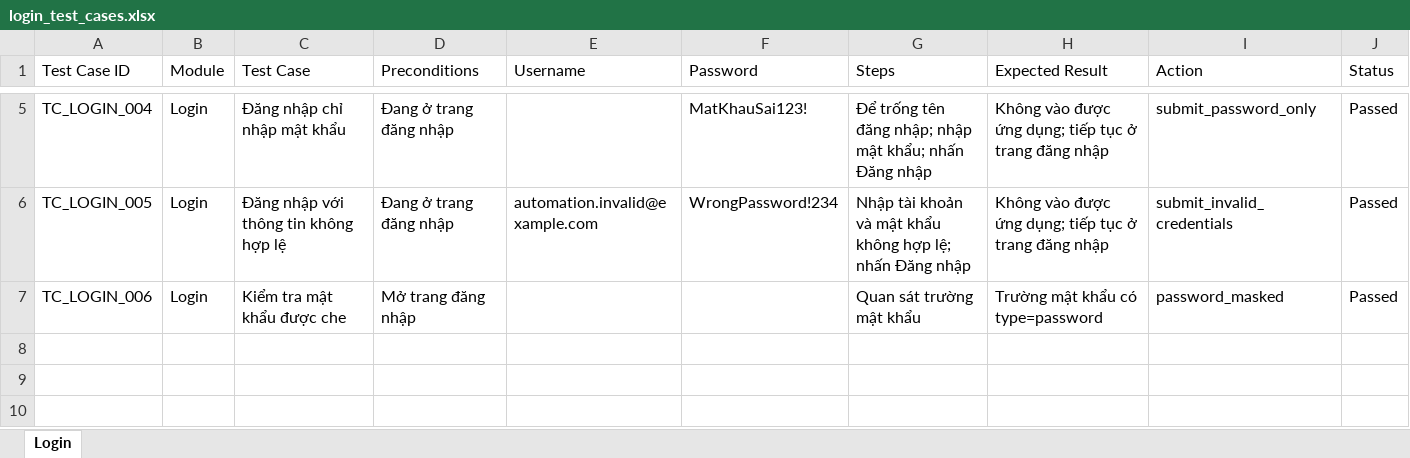
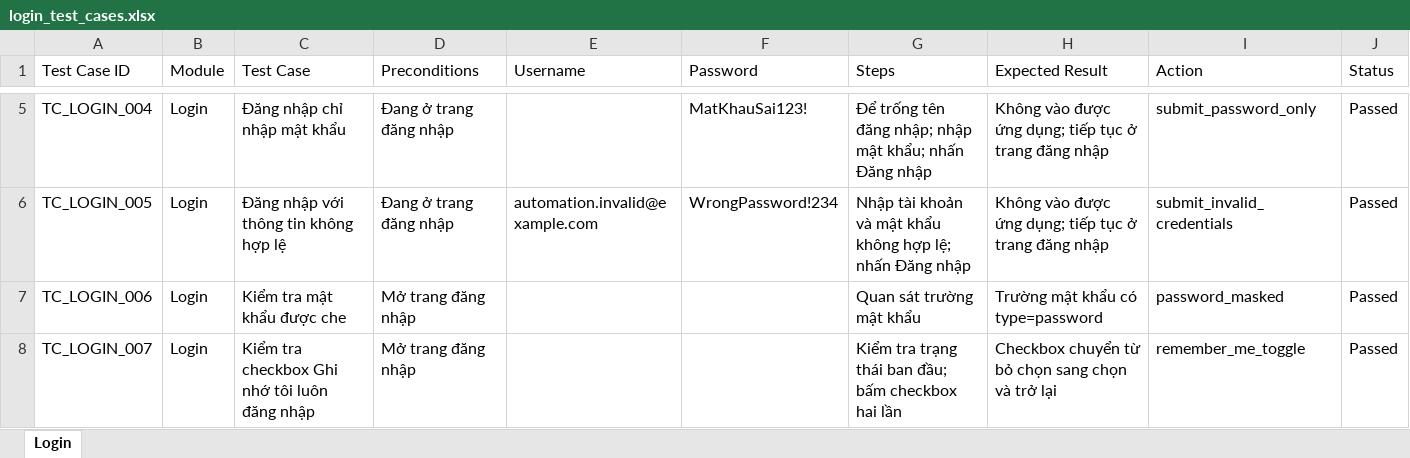
Before and after one commit to MinhBao0904/automation_test_6451071002, an Excel workbook: test_cases/login_test_cases.xlsx, sheet Login, drawn as a sheet; only a part is shown, gaps mark what is left out; values as stored, in another font and other column widths than the file's, no borders; the diff names each change by its address in the sheet, - before the commit and + after, or states it on an @@ line.

Commit message:
Add TC_LOGIN_007 remember me checkbox case

```diff
--- a/test_cases/login_test_cases.xlsx (sheet Login)
+++ b/test_cases/login_test_cases.xlsx (sheet Login)
+row 8: TC_LOGIN_007 | Login | Kiểm tra checkbox Ghi nhớ tôi luôn đăng nhập | Mở trang đăng nhập |  |  | Kiểm tra trạng thái ban đầu; bấm checkbox hai lần | Checkbox chuyển từ bỏ chọn sang chọn và trở lại | remember_me_toggle | Passed
```
